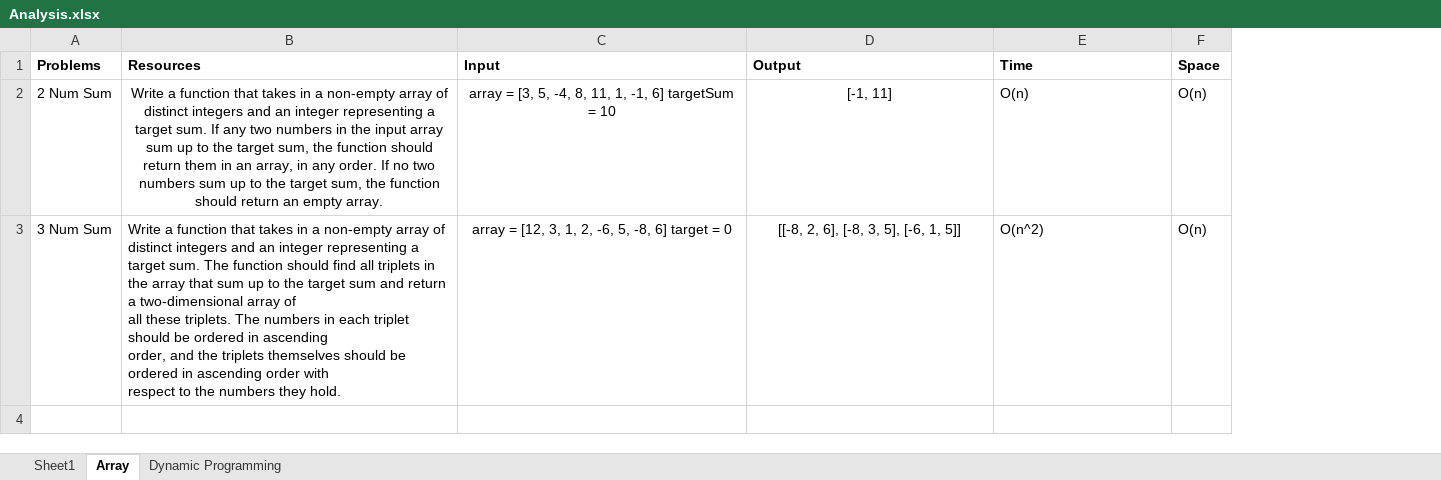
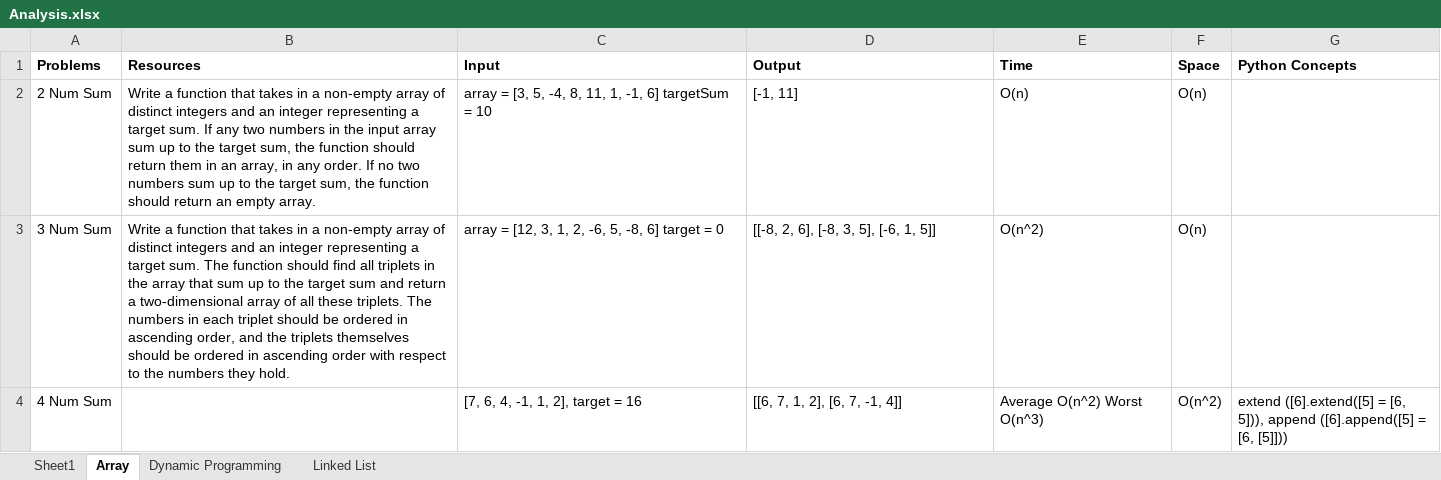
Before and after one commit to gokulnippani/AlgoExpert, an Excel workbook: Analysis.xlsx, sheet Array, drawn as a sheet; values as stored, in another font and other column widths than the file's, no borders; the diff names each change by its address in the sheet, - before the commit and + after, or states it on an @@ line.

Commit message:
Day 2: Array, DP

```diff
--- a/Analysis.xlsx (sheet Array)
+++ b/Analysis.xlsx (sheet Array)
+sheet tab: Linked List
+column G (Python Concepts), empty
-B2:D2 alignment: center
+B2:D2 alignment: left
-B3 (Resources): …they hold.
+B3 (Resources): …they hold.
-C3:D3 alignment: center
+C3:D3 alignment: left
+row 4: 4 Num Sum |  | [7, 6, 4, -1, 1, 2], target = 16 | [[6, 7, 1, 2], [6, 7, -1, 4]] | Average O(n^2) Worst O(n^3) | O(n^2) | extend ([6].extend([5] = [6, 5])), append ([6].append([5] = [6, [5]]))
```
Also changed, not shown: sheet Dynamic Programming, 3 other files.
